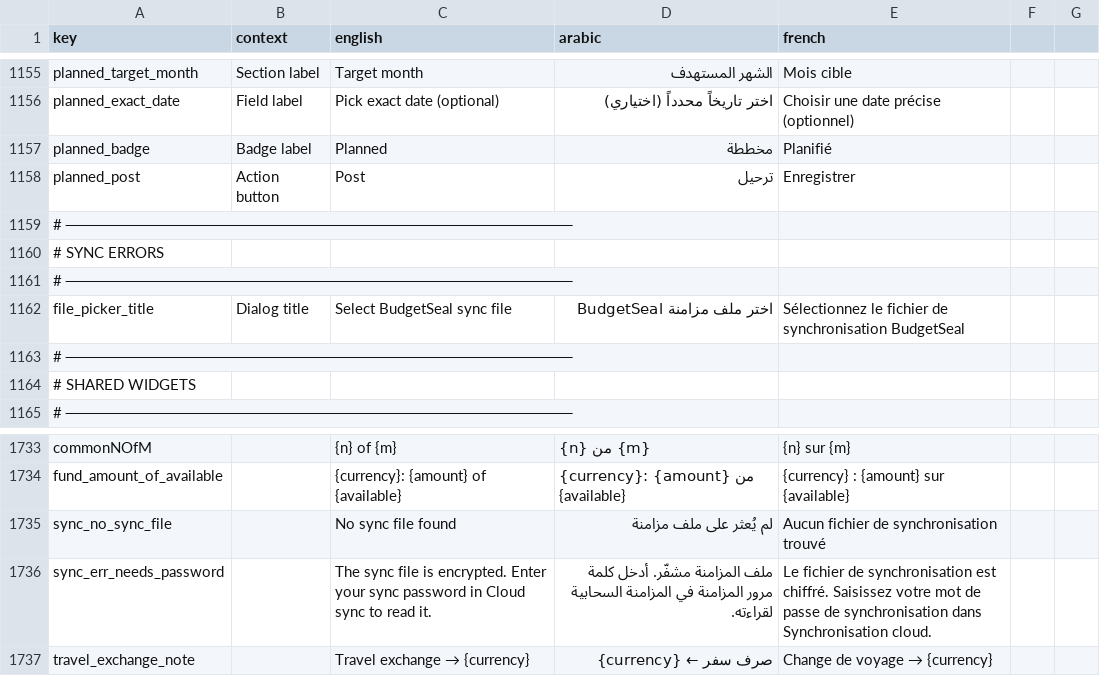
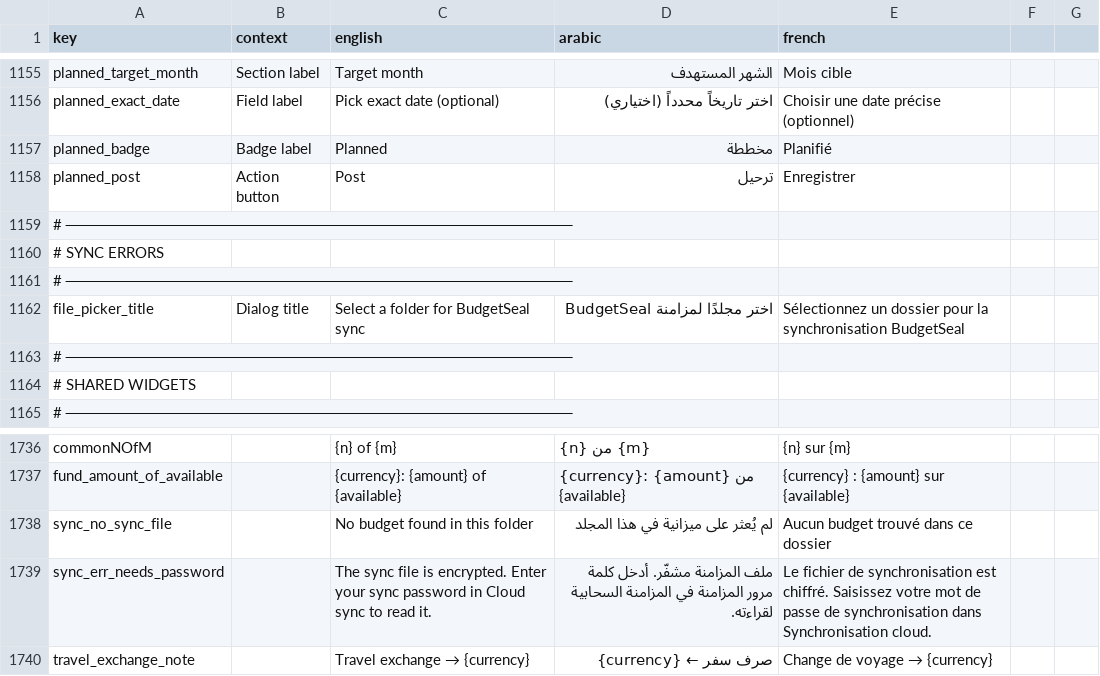
Before and after one commit to samerc/BudgetSeal, a CSV file: docs/i18n_strings.csv, drawn as a sheet; only a part is shown, gaps mark what is left out; the diff covers the shown part only.

```diff
--- a/docs/i18n_strings.csv
+++ b/docs/i18n_strings.csv
@@ -1161,3 +1161,3 @@ planned_post,Action button,Post,ترحيل,Enregistrer
 # ──────────────────────────────────────────────,,,,
-file_picker_title,Dialog title,Select BudgetSeal sync file,اختر ملف مزامنة BudgetSeal,Sélectionnez le fichier de synchronisation BudgetSeal
+file_picker_title,Dialog title,Select a folder for BudgetSeal sync,اختر مجلدًا لمزامنة BudgetSeal,Sélectionnez un dossier pour la synchronisation BudgetSeal
 # ──────────────────────────────────────────────,,,,
@@ -1734,3 +1737,3 @@ commonNOfM,,{n} of {m},{n} من {m},{n} sur {m}
 fund_amount_of_available,,{currency}: {amount} of {available},{currency}: {amount} من {available},{currency} : {amount} sur {available}
-sync_no_sync_file,,No sync file found,لم يُعثر على ملف مزامنة,Aucun fichier de synchronisation trouvé
+sync_no_sync_file,,No budget found in this folder,لم يُعثر على ميزانية في هذا المجلد,Aucun budget trouvé dans ce dossier
 sync_err_needs_password,,The sync file is encrypted. Enter your sync password in Cloud sync to read it.,ملف المزامنة مشفّر. أدخل كلمة مرور المزامنة في المزامنة السحابية لقراءته.,Le fichier de synchronisation est chiffré. Saisissez votre mot de passe de synchronisation dans Synchronisation cloud.
```
Also changed, not shown: 3 added rows and 21 edited cells elsewhere in this file, 18 other files.
